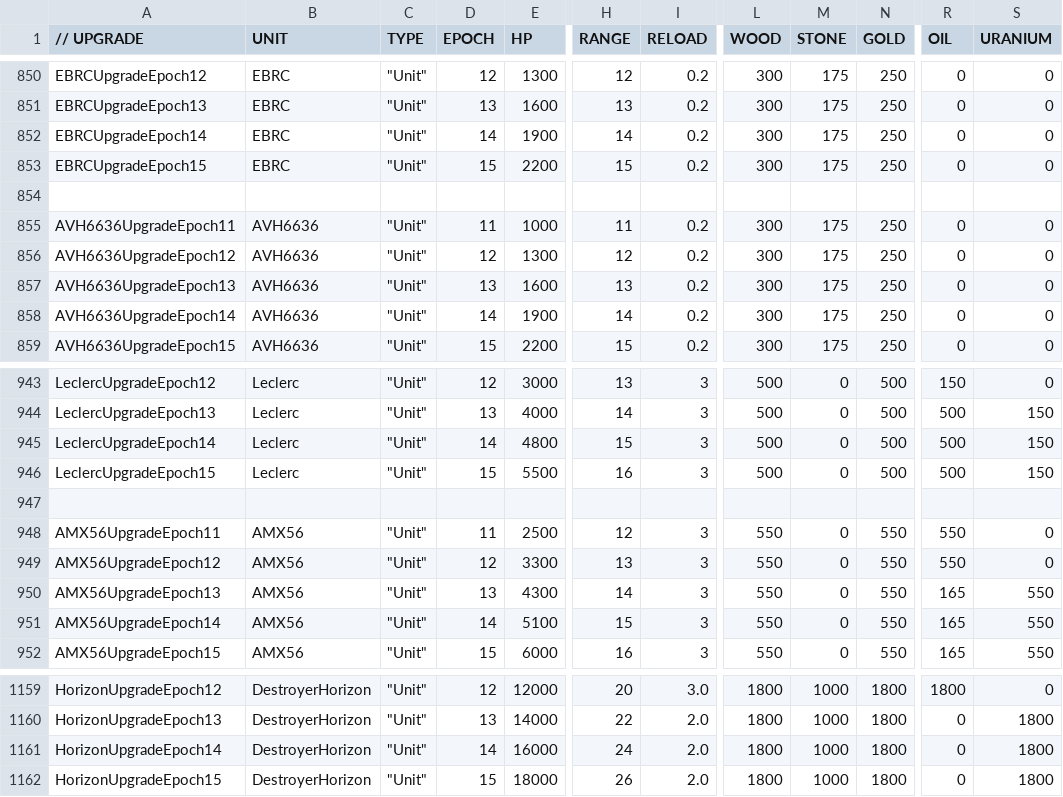
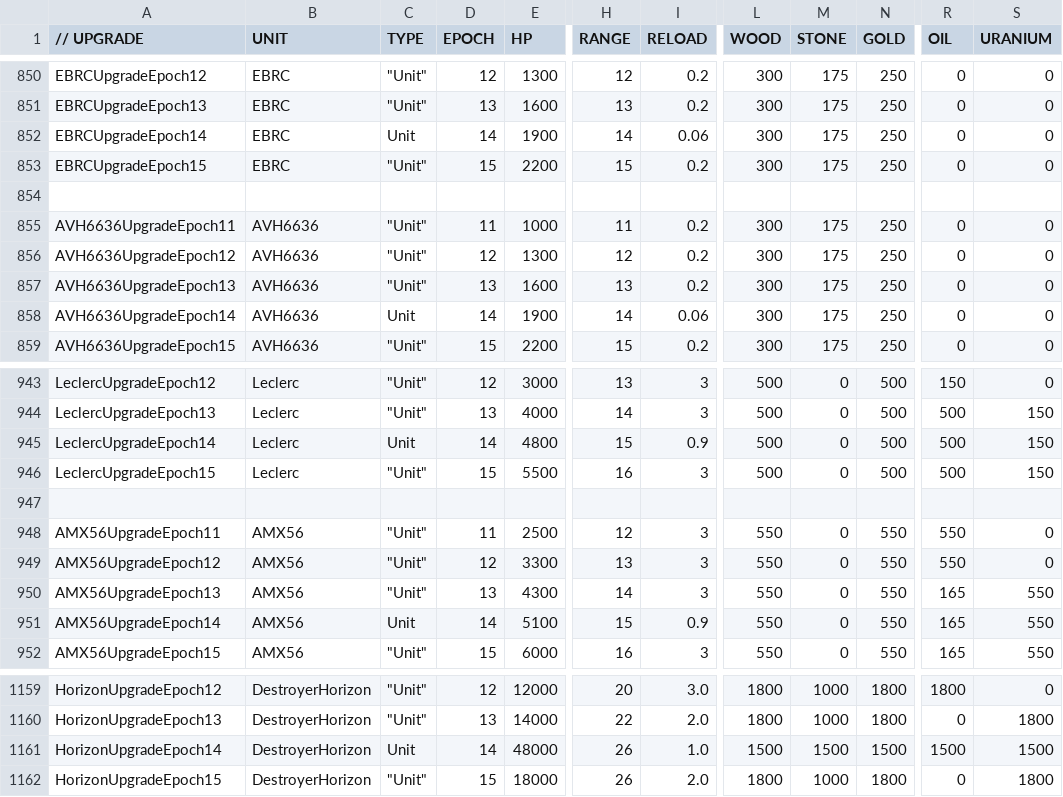
Before and after one commit to luojiang419/ee2, a CSV file: game-metadata/EE2X_db/TechTree/upgrade_unittypes.csv, drawn as a sheet; only a part is shown, gaps mark what is left out; the diff covers the shown part only; the diff names each change by its address in the sheet, - before the commit and + after, or states it on an @@ line.

```diff
--- a/game-metadata/EE2X_db/TechTree/upgrade_unittypes.csv
+++ b/game-metadata/EE2X_db/TechTree/upgrade_unittypes.csv
-C852 (TYPE): "Unit"
+C852 (TYPE): Unit
-I852 (RELOAD): 0.2
+I852 (RELOAD): 0.06
-C858 (TYPE): "Unit"
+C858 (TYPE): Unit
-I858 (RELOAD): 0.2
+I858 (RELOAD): 0.06
-C945 (TYPE): "Unit"
+C945 (TYPE): Unit
-I945 (RELOAD): 3
+I945 (RELOAD): 0.9
-C951 (TYPE): "Unit"
+C951 (TYPE): Unit
-I951 (RELOAD): 3
+I951 (RELOAD): 0.9
-C1161 (TYPE): "Unit"
+C1161 (TYPE): Unit
-E1161 (HP): 16000
+E1161 (HP): 48000
-H1161 (RANGE): 24
+H1161 (RANGE): 26
-I1161 (RELOAD): 2.0
+I1161 (RELOAD): 1.0
-L1161 (WOOD): 1800
+L1161 (WOOD): 1500
-M1161 (STONE): 1000
+M1161 (STONE): 1500
-N1161 (GOLD): 1800
+N1161 (GOLD): 1500
-R1161 (OIL): 0
+R1161 (OIL): 1500
-S1161 (URANIUM): 1800
+S1161 (URANIUM): 1500
```
Also changed, not shown: 10 edited cells elsewhere in this file, game-metadata/EE2X_db/TechTree/dbtechtreenode.csv, 2 other files.
